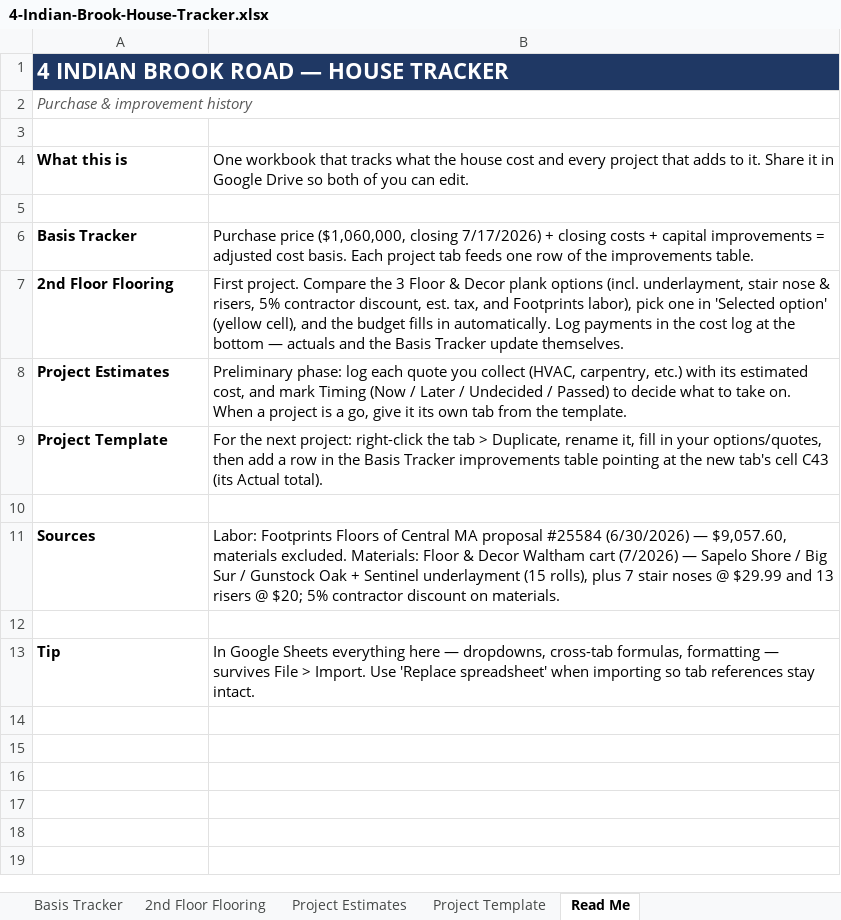
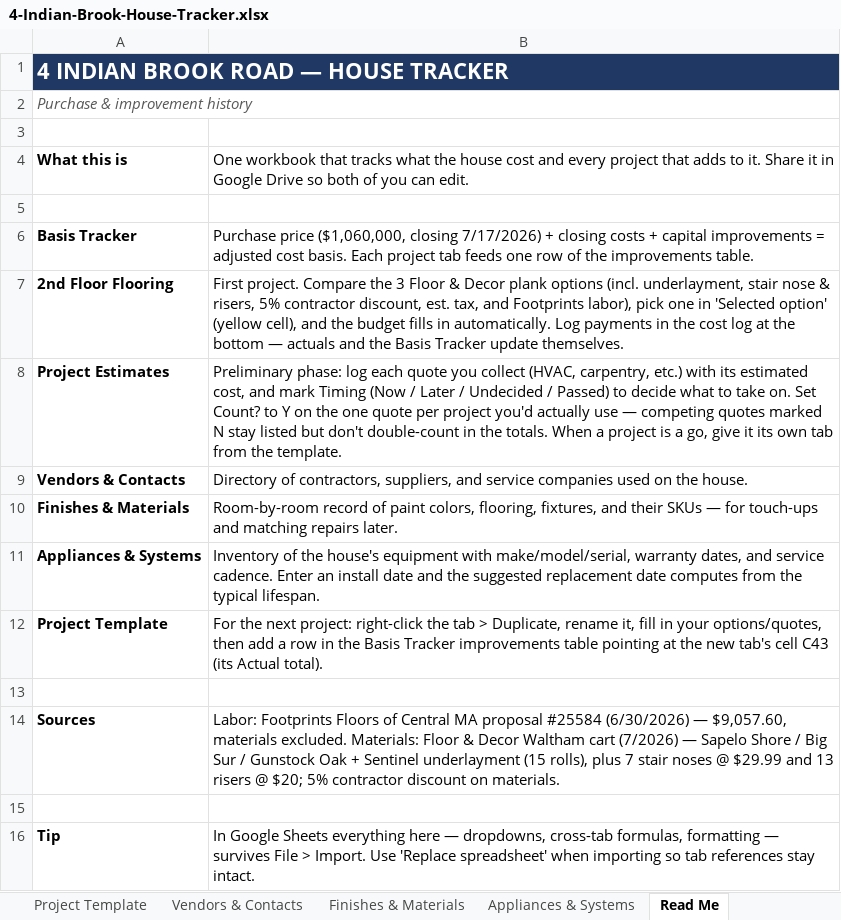
Before and after one commit to hods347/4-Indian-Brook, an Excel workbook: 4-Indian-Brook-House-Tracker.xlsx, sheet Read Me, drawn as a sheet; values as stored, in another font and other column widths than the file's, no borders; the diff names each change by its address in the sheet, - before the commit and + after, or states it on an @@ line.

```diff
--- a/4-Indian-Brook-House-Tracker.xlsx (sheet Read Me)
+++ b/4-Indian-Brook-House-Tracker.xlsx (sheet Read Me)
+sheet tab: Vendors & Contacts
+sheet tab: Finishes & Materials
+sheet tab: Appliances & Systems
-B8: …take on. When a…
+B8: …take on. Set Count? to Y on the one quote per project you'd actually use — competing quotes marked N stay listed but don't double-count in the totals. When a…
+row 9: Vendors & Contacts | Directory of contractors, suppliers, and service companies used on the house.
+row 10: Finishes & Materials | Room-by-room record of paint colors, flooring, fixtures, and their SKUs — for touch-ups and matching repairs later.
+row 11: Appliances & Systems | Inventory of the house's equipment with make/model/serial, warranty dates, and service cadence. Enter an install date and the suggested replacement date computes from the typical lifespan.
```
Also changed, not shown: sheet Project Estimates, 1 other file.
